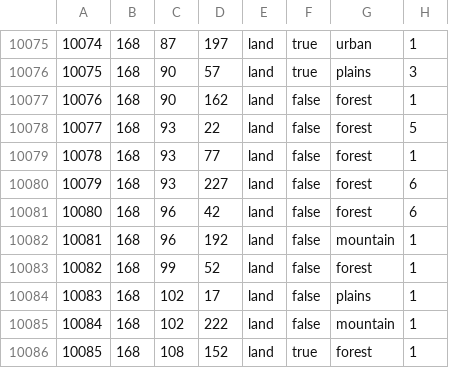
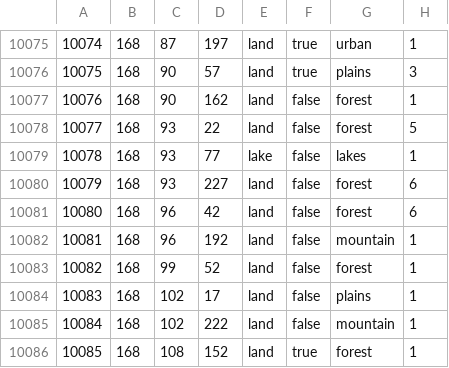
Before and after one commit to Lennardhoi/LW, a CSV file: map/definition.csv, drawn as a sheet; only a part is shown, gaps mark what is left out.

```diff
--- a/map/definition.csv
+++ b/map/definition.csv
@@ -10078,3 +10078,3 @@
 10077;168;93;22;land;false;forest;5
-10078;168;93;77;land;false;forest;1
+10078;168;93;77;lake;false;lakes;1
 10079;168;93;227;land;false;forest;6
```
Also changed, not shown: 1 other file.
